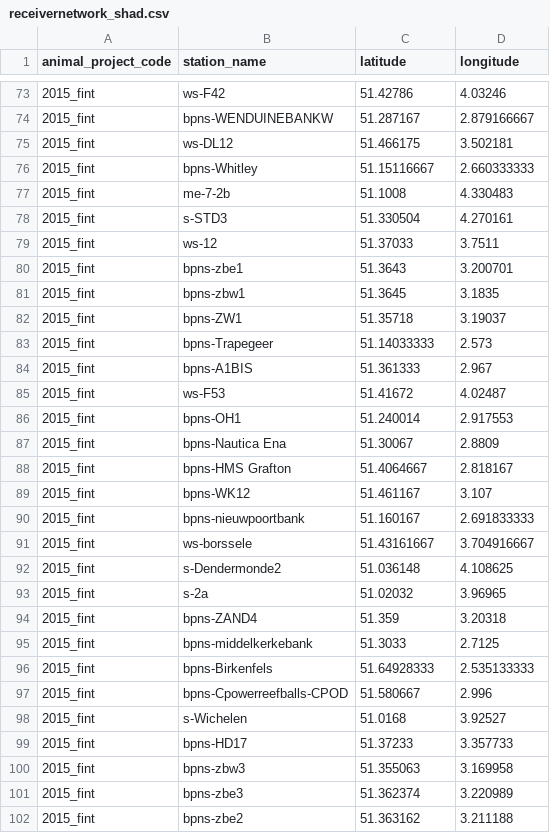
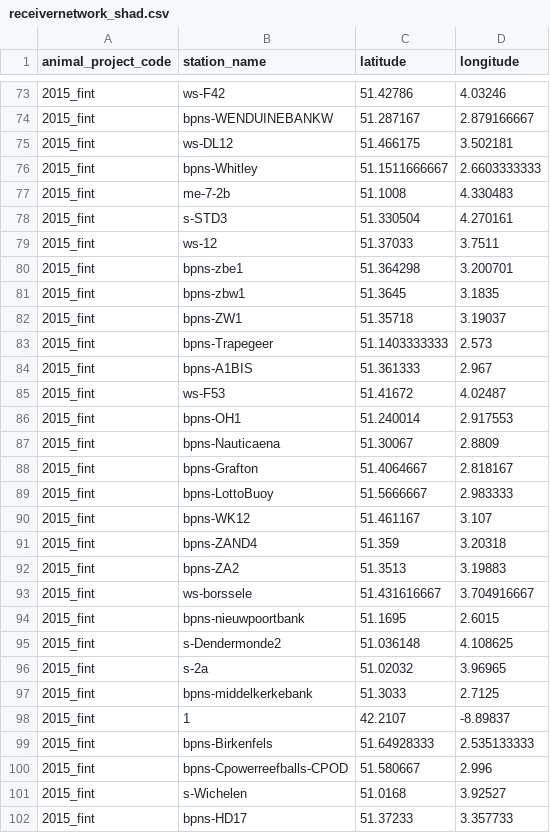
Before and after one commit to inbo/fish-tracking, a CSV file: scripts/receiver_distance_analysis/data/receivernetworks/receivernetwork_shad.csv, drawn as a sheet; only a part is shown, gaps mark what is left out; the shorter side is filled out with more unchanged rows; the diff covers the shown part only.

Commit message:
Update receivernetwork_shad.csv

```diff
--- a/scripts/receiver_distance_analysis/data/receivernetworks/receivernetwork_shad.csv
+++ b/scripts/receiver_distance_analysis/data/receivernetworks/receivernetwork_shad.csv
@@ -76 +76 @@ animal_project_code,station_name,latitude,longitude
-2015_fint,bpns-Whitley,51.15116667,2.660333333
+"2015_fint","bpns-Whitley",51.1511666667,2.6603333333
@@ -80 +80 @@ animal_project_code,station_name,latitude,longitude
-2015_fint,bpns-zbe1,51.3643,3.200701
+"2015_fint","bpns-zbe1",51.364298,3.200701
@@ -83 +83 @@ animal_project_code,station_name,latitude,longitude
-2015_fint,bpns-Trapegeer,51.14033333,2.573
+"2015_fint","bpns-Trapegeer",51.1403333333,2.573
@@ -87,2 +87,3 @@ animal_project_code,station_name,latitude,longitude
-2015_fint,bpns-Nautica Ena,51.30067,2.8809
-2015_fint,bpns-HMS Grafton,51.4064667,2.818167
+"2015_fint","bpns-Nauticaena",51.30067,2.8809
+"2015_fint","bpns-Grafton",51.4064667,2.818167
+"2015_fint","bpns-LottoBuoy",51.5666667,2.983333
@@ -90,2 +91,4 @@ animal_project_code,station_name,latitude,longitude
-2015_fint,bpns-nieuwpoortbank,51.160167,2.691833333
-2015_fint,ws-borssele,51.43161667,3.704916667
+"2015_fint","bpns-ZAND4",51.359,3.20318
+"2015_fint","bpns-ZA2",51.3513,3.19883
+"2015_fint","ws-borssele",51.431616667,3.704916667
+"2015_fint","bpns-nieuwpoortbank",51.1695,2.6015
@@ -94 +96,0 @@ animal_project_code,station_name,latitude,longitude
-2015_fint,bpns-ZAND4,51.359,3.20318
@@ -95,0 +98 @@ animal_project_code,station_name,latitude,longitude
+"2015_fint","1",42.2107,-8.89837
```
Also changed, not shown: 11 added rows and 2 moved rows elsewhere in this file.
